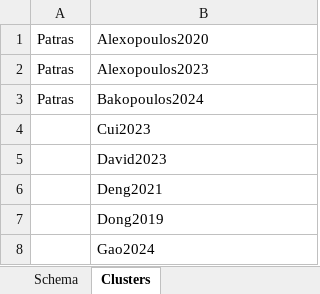
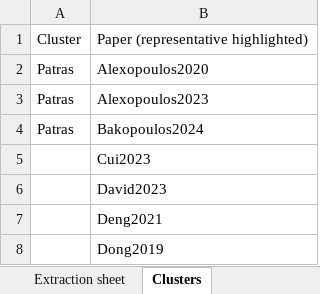
Before and after one commit to ssm-lab/ai-simulation-dt-journal-replication-package, an Excel workbook: data/data.xlsx, sheet Clusters, drawn as a sheet; only a part is shown; the shorter side is filled out with more unchanged rows; values as stored, in another font and other column widths than the file's, no cell formats; charts and pictures not drawn; the diff names each change by its address in the sheet, - before the commit and + after, or states it on an @@ line.

Commit message:
Touched up data file

```diff
--- a/data/data.xlsx (sheet Clusters)
+++ b/data/data.xlsx (sheet Clusters)
-sheet tab: Schema
+sheet tab: Extraction sheet
+row 1: Cluster | Paper (representative highlighted)
```
Also changed, not shown: cell formats, charts or pictures, 4 other files.
